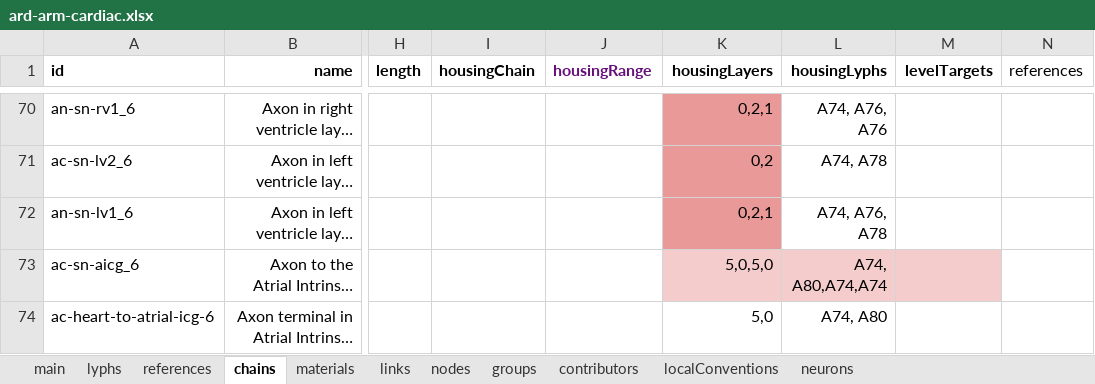
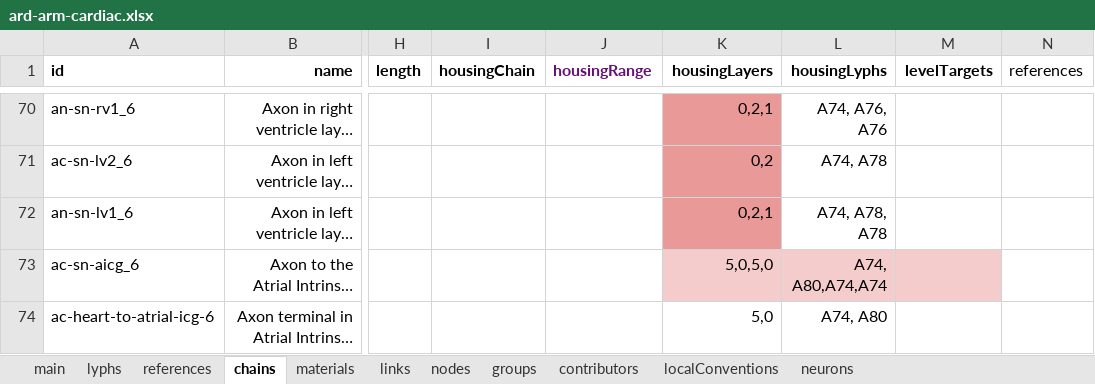
Before and after one commit to open-physiology/apinatomy-models, an Excel workbook: models/ard-arm-cardiac/source/ard-arm-cardiac.xlsx, sheet chains, drawn as a sheet; only a part is shown, gaps mark what is left out; long unchanged cells end in …; values as stored, in another font and other column widths than the file's, no borders; charts and pictures not drawn; the diff names each change by its address in the sheet, - before the commit and + after, or states it on an @@ line.

```diff
--- a/models/ard-arm-cardiac/source/ard-arm-cardiac.xlsx (sheet chains)
+++ b/models/ard-arm-cardiac/source/ard-arm-cardiac.xlsx (sheet chains)
-L72 (housingLyphs): A74, A76, A78
+L72 (housingLyphs): A74, A78, A78
```
Also changed, not shown: 1 other file.
